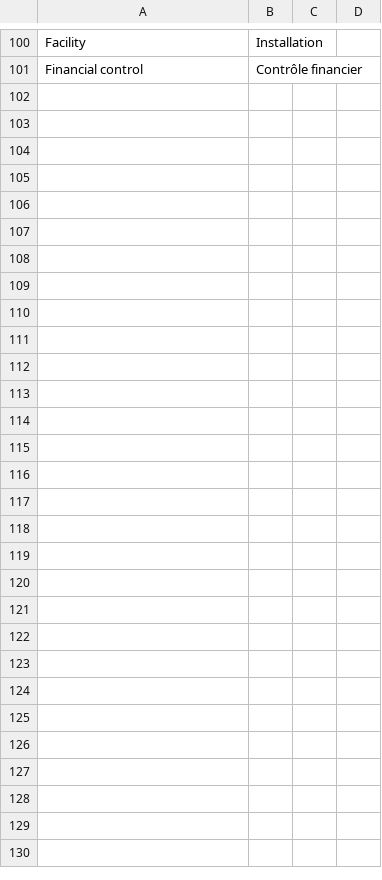
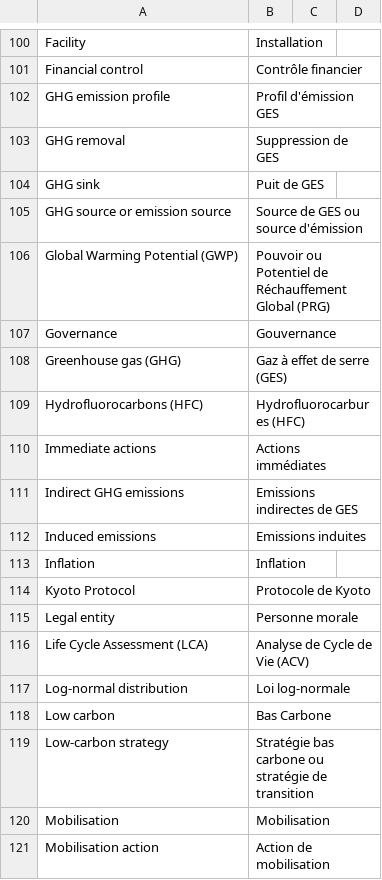
Before and after one commit to ABC-TransitionBasCarbone/methode-bilan-carbone, a CSV file: glossaire.csv, drawn as a sheet; only a part is shown, gaps mark what is left out; the diff covers the shown part only.

```diff
--- a/glossaire.csv
+++ b/glossaire.csv
@@ -101 +101,21 @@ Facility,Installation,,
 Financial control,Contrôle financier,,
+GHG emission profile,Profil d'émission GES,,
+GHG removal,Suppression de GES,,
+GHG sink,Puit de GES,,
+GHG source or emission source,Source de GES ou source d'émission,,
+Global Warming Potential (GWP),Pouvoir ou Potentiel de Réchauffement Global (PRG),,
+Governance,Gouvernance,,
+Greenhouse gas (GHG),Gaz à effet de serre (GES),,
+Hydrofluorocarbons (HFC),Hydrofluorocarbures (HFC),,
+Immediate actions,Actions immédiates,,
+Indirect GHG emissions,Emissions indirectes de GES,,
+Induced emissions,Emissions induites,,
+Inflation,Inflation,,
+Kyoto Protocol,Protocole de Kyoto,,
+Legal entity,Personne morale,,
+Life Cycle Assessment (LCA),Analyse de Cycle de Vie (ACV),,
+Log-normal distribution,Loi log-normale,,
+Low carbon,Bas Carbone,,
+Low-carbon strategy,Stratégie bas carbone ou stratégie de transition,,
+Mobilisation,Mobilisation,,
+Mobilisation action,Action de mobilisation,,
```
Also changed, not shown: 42 added rows elsewhere in this file.
